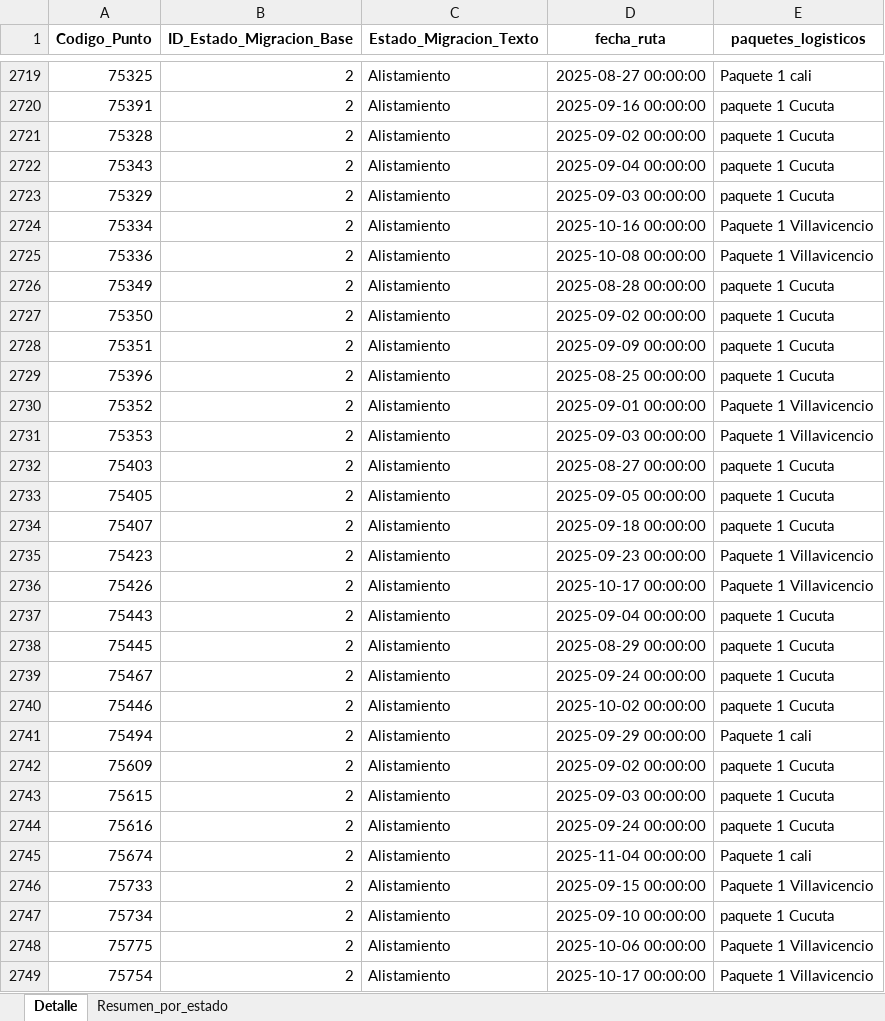
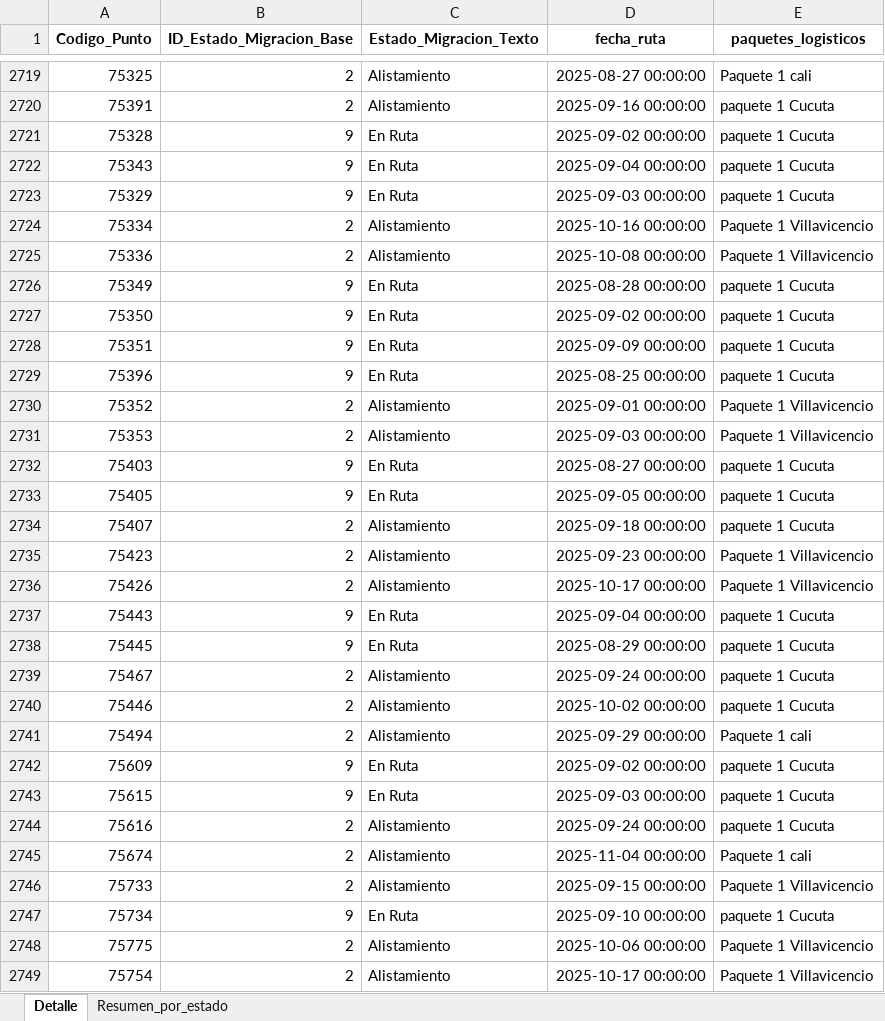
Before and after one commit to slenis01/Gestion_migracion_tablero, an Excel workbook: Resultado/estado_gestion_todos.xlsx, sheet Detalle, drawn as a sheet; only a part is shown, gaps mark what is left out; values as stored, in another font and other column widths than the file's, no borders; the diff covers the shown part only; the diff names each change by its address in the sheet, - before the commit and + after, or states it on an @@ line.

```diff
--- a/Resultado/estado_gestion_todos.xlsx (sheet Detalle)
+++ b/Resultado/estado_gestion_todos.xlsx (sheet Detalle)
-B2721:B2723 (ID_Estado_Migracion_Base): 2
+B2721:B2723 (ID_Estado_Migracion_Base): 9
-C2721:C2723 (Estado_Migracion_Texto): Alistamiento
+C2721:C2723 (Estado_Migracion_Texto): En Ruta
-B2726:B2729 (ID_Estado_Migracion_Base): 2
+B2726:B2729 (ID_Estado_Migracion_Base): 9
-C2726:C2729 (Estado_Migracion_Texto): Alistamiento
+C2726:C2729 (Estado_Migracion_Texto): En Ruta
-B2732:B2733 (ID_Estado_Migracion_Base): 2
+B2732:B2733 (ID_Estado_Migracion_Base): 9
-C2732:C2733 (Estado_Migracion_Texto): Alistamiento
+C2732:C2733 (Estado_Migracion_Texto): En Ruta
-B2737:B2738 (ID_Estado_Migracion_Base): 2
+B2737:B2738 (ID_Estado_Migracion_Base): 9
-C2737:C2738 (Estado_Migracion_Texto): Alistamiento
+C2737:C2738 (Estado_Migracion_Texto): En Ruta
-B2742:B2743 (ID_Estado_Migracion_Base): 2
+B2742:B2743 (ID_Estado_Migracion_Base): 9
-C2742:C2743 (Estado_Migracion_Texto): Alistamiento
+C2742:C2743 (Estado_Migracion_Texto): En Ruta
-B2747 (ID_Estado_Migracion_Base): 2
+B2747 (ID_Estado_Migracion_Base): 9
-C2747 (Estado_Migracion_Texto): Alistamiento
+C2747 (Estado_Migracion_Texto): En Ruta
```
Also changed, not shown: 104 moved rows and 470 edited cells elsewhere in this sheet, sheet Resumen_por_estado.
